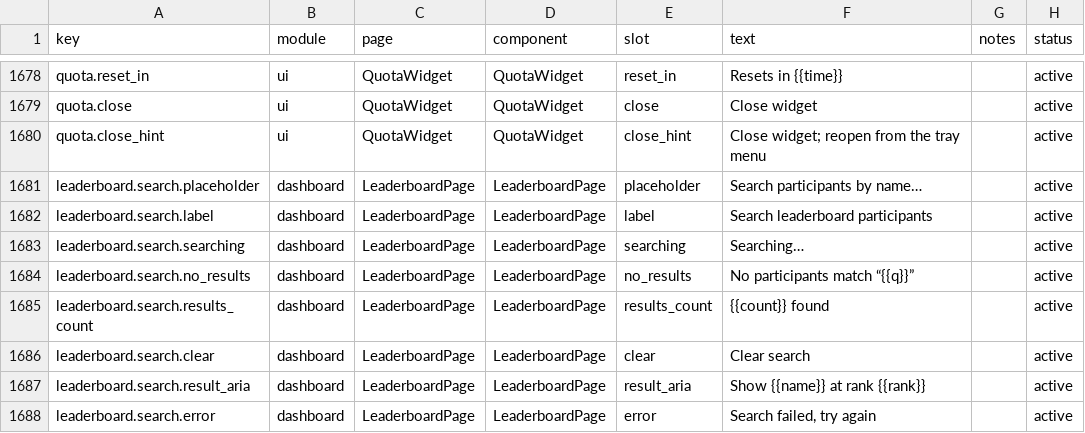
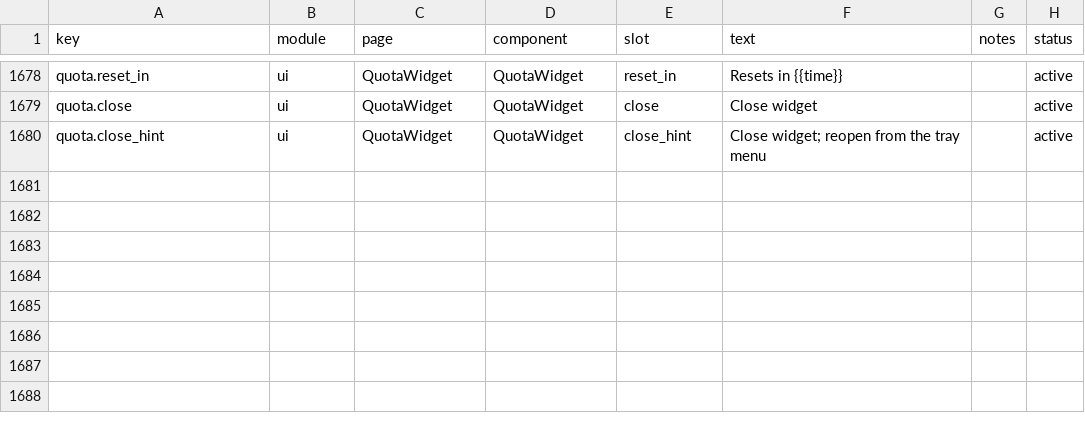
Before and after one commit to kucheryavenkovn/TokenTracker, a CSV file: dashboard/src/content/copy.csv, drawn as a sheet; only a part is shown, gaps mark what is left out; the diff names each change by its address in the sheet, - before the commit and + after, or states it on an @@ line.

Commit message:
refactor(dashboard): drop out-of-scope participant search; fix model-row grid and docstrings

```diff
--- a/dashboard/src/content/copy.csv
+++ b/dashboard/src/content/copy.csv
-row 1681: leaderboard.search.placeholder | dashboard | LeaderboardPage | LeaderboardPage | placeholder | Search participants by name… |  | active
-row 1682: leaderboard.search.label | dashboard | LeaderboardPage | LeaderboardPage | label | Search leaderboard participants |  | active
-row 1683: leaderboard.search.searching | dashboard | LeaderboardPage | LeaderboardPage | searching | Searching… |  | active
-row 1684: leaderboard.search.no_results | dashboard | LeaderboardPage | LeaderboardPage | no_results | No participants match “{{q}}” |  | active
-row 1685: leaderboard.search.results_count | dashboard | LeaderboardPage | LeaderboardPage | results_count | {{count}} found |  | active
-row 1686: leaderboard.search.clear | dashboard | LeaderboardPage | LeaderboardPage | clear | Clear search |  | active
-row 1687: leaderboard.search.result_aria | dashboard | LeaderboardPage | LeaderboardPage | result_aria | Show {{name}} at rank {{rank}} |  | active
-row 1688: leaderboard.search.error | dashboard | LeaderboardPage | LeaderboardPage | error | Search failed, try again |  | active
```
Also changed, not shown: 9 other files.
